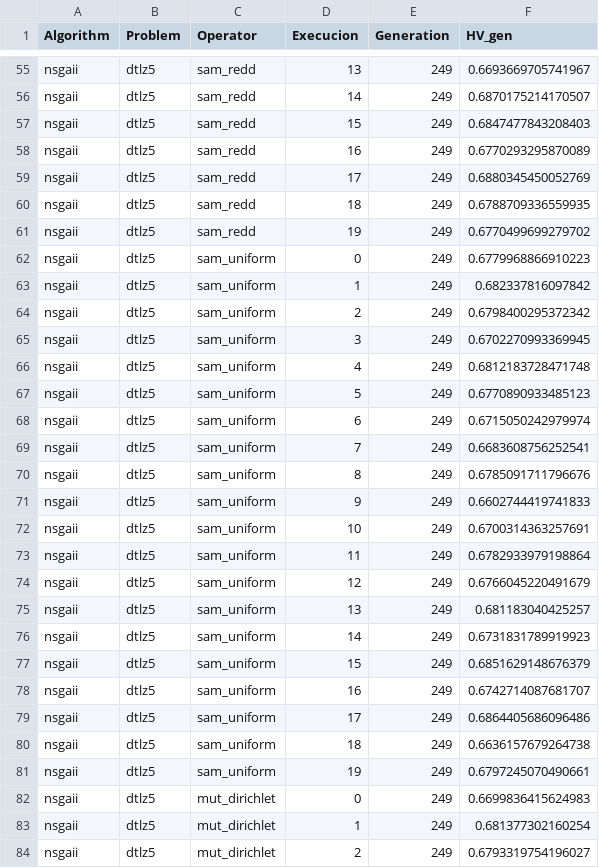
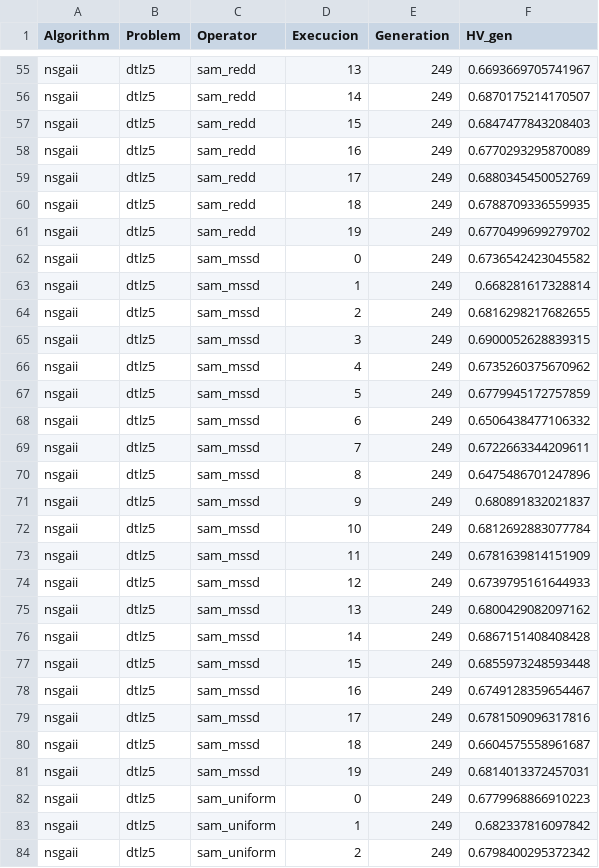
Before and after one commit to yeudiellm/MO-TEST-EA-SIMPLEX, a CSV file: Hypervolumes/nsgaii/dtlz5.csv, drawn as a sheet; only a part is shown, gaps mark what is left out; the shorter side is filled out with more unchanged rows.

```diff
--- a/Hypervolumes/nsgaii/dtlz5.csv
+++ b/Hypervolumes/nsgaii/dtlz5.csv
@@ -61,2 +61,22 @@ nsgaii,dtlz5,sam_redd,18,249,0.6788709336559935
 nsgaii,dtlz5,sam_redd,19,249,0.6770499699279702
+nsgaii,dtlz5,sam_mssd,0,249,0.6736542423045582
+nsgaii,dtlz5,sam_mssd,1,249,0.668281617328814
+nsgaii,dtlz5,sam_mssd,2,249,0.6816298217682655
+nsgaii,dtlz5,sam_mssd,3,249,0.6900052628839315
+nsgaii,dtlz5,sam_mssd,4,249,0.6735260375670962
+nsgaii,dtlz5,sam_mssd,5,249,0.6779945172757859
+nsgaii,dtlz5,sam_mssd,6,249,0.6506438477106332
+nsgaii,dtlz5,sam_mssd,7,249,0.6722663344209611
+nsgaii,dtlz5,sam_mssd,8,249,0.6475486701247896
+nsgaii,dtlz5,sam_mssd,9,249,0.680891832021837
+nsgaii,dtlz5,sam_mssd,10,249,0.6812692883077784
+nsgaii,dtlz5,sam_mssd,11,249,0.6781639814151909
+nsgaii,dtlz5,sam_mssd,12,249,0.6739795161644933
+nsgaii,dtlz5,sam_mssd,13,249,0.6800429082097162
+nsgaii,dtlz5,sam_mssd,14,249,0.6867151408408428
+nsgaii,dtlz5,sam_mssd,15,249,0.6855973248593448
+nsgaii,dtlz5,sam_mssd,16,249,0.6749128359654467
+nsgaii,dtlz5,sam_mssd,17,249,0.6781509096317816
+nsgaii,dtlz5,sam_mssd,18,249,0.6604575558961687
+nsgaii,dtlz5,sam_mssd,19,249,0.6814013372457031
 nsgaii,dtlz5,sam_uniform,0,249,0.6779968866910223
```
Also changed, not shown: Hypervolumes/nsgaii/dtlz1.csv, Hypervolumes/nsgaii/dtlz2.csv, 21 other files.
